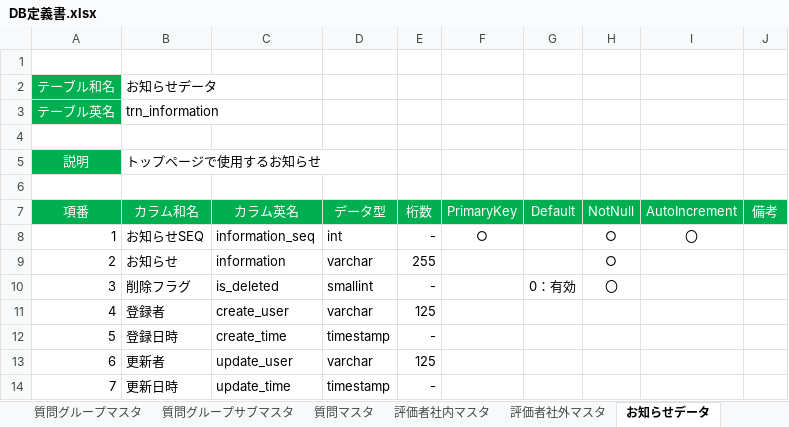
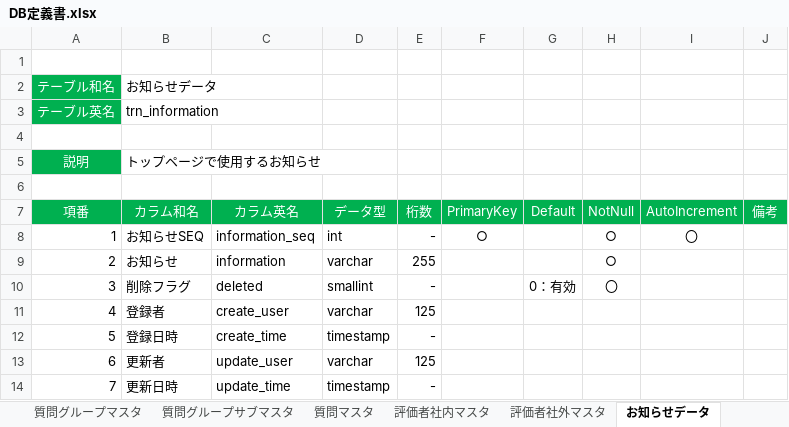
Before and after one commit to TetsujiFurukawa/Sanrokumaru, an Excel workbook: 01_document/DB定義書.xlsx, sheet お知らせデータ, drawn as a sheet; values as stored, in another font and other column widths than the file's, no borders; the diff names each change by its address in the sheet, - before the commit and + after, or states it on an @@ line.

```diff
--- a/01_document/DB定義書.xlsx (sheet お知らせデータ)
+++ b/01_document/DB定義書.xlsx (sheet お知らせデータ)
-C10 (カラム英名): is_deleted
+C10 (カラム英名): deleted
```
Also changed, not shown: sheet 企業マスタ, sheet 質問グループマスタ, sheet メール設定マスタ, sheet 質問グループサブマスタ, sheet メール送信データ, sheet 評価者社内マスタ, 5 more sheets, 01_document/画面定義書.xlsx, 14 other files.
